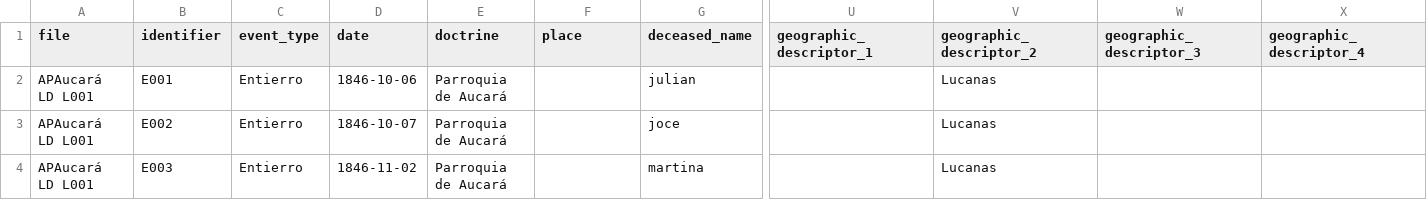
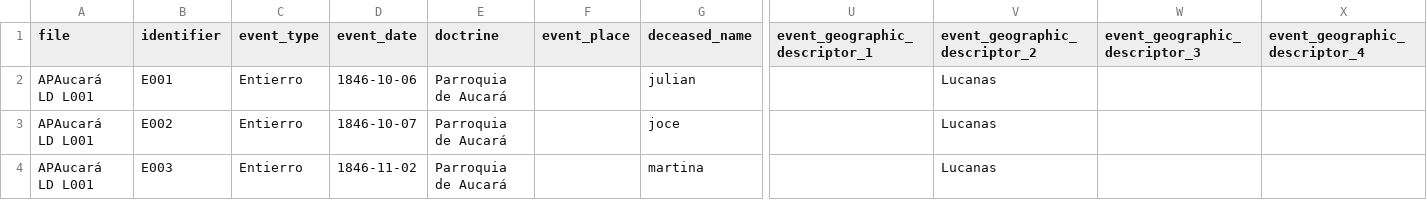
Before and after one commit to UCSB-AMPLab/sondondo, a CSV file: data/clean/entierros_clean.csv, drawn as a sheet; only a part is shown, gaps mark what is left out; the diff names each change by its address in the sheet, - before the commit and + after, or states it on an @@ line.

```diff
--- a/data/clean/entierros_clean.csv
+++ b/data/clean/entierros_clean.csv
-D1: date
+D1: event_date
-F1: place
+F1: event_place
-U1: geographic_descriptor_1
+U1: event_geographic_descriptor_1
-V1: geographic_descriptor_2
+V1: event_geographic_descriptor_2
-W1: geographic_descriptor_3
+W1: event_geographic_descriptor_3
-X1: geographic_descriptor_4
+X1: event_geographic_descriptor_4
```
Also changed, not shown: data/clean/matrimonios_clean.csv, 17 other files.
